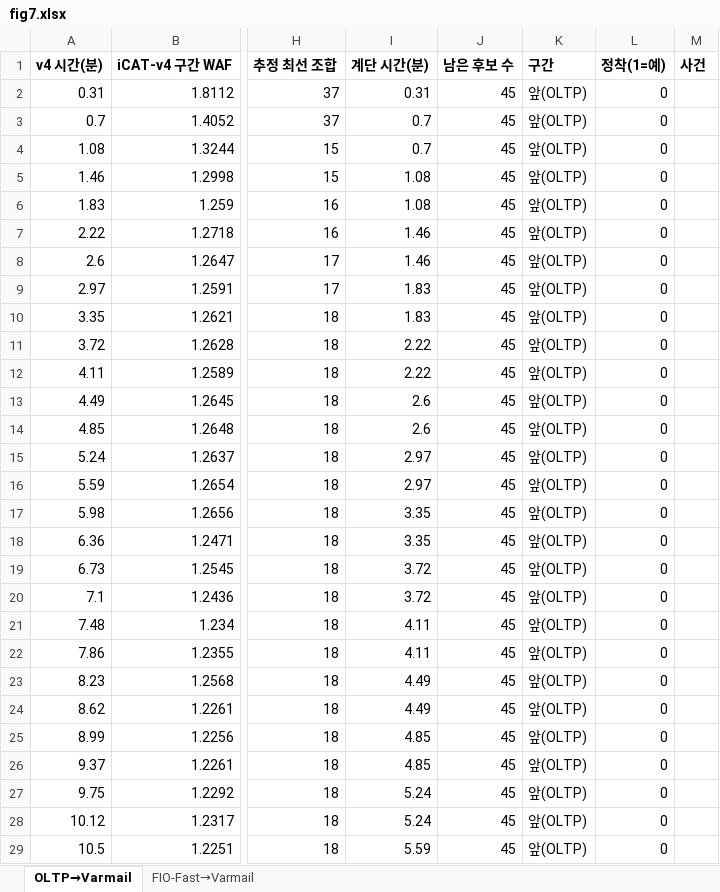
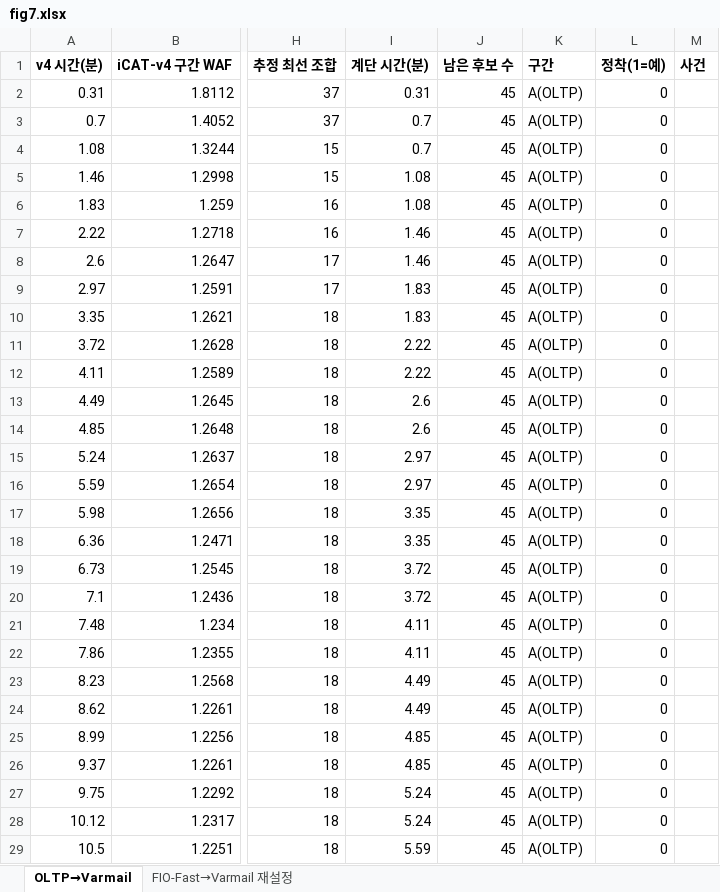
Before and after one commit to oyeong011/iCAT-experiments, an Excel workbook: figs/data/fig7.xlsx, sheet OLTP→Varmail, drawn as a sheet; only a part is shown, gaps mark what is left out; values as stored, in another font and other column widths than the file's, no borders; charts and pictures not drawn; the diff covers the shown part only; the diff names each change by its address in the sheet, - before the commit and + after, or states it on an @@ line.

```diff
--- a/figs/data/fig7.xlsx (sheet OLTP→Varmail)
+++ b/figs/data/fig7.xlsx (sheet OLTP→Varmail)
-sheet tab: FIO-Fast→Varmail
+sheet tab: FIO-Fast→Varmail 재설정
-K2:K29: 앞(OLTP)
+K2:K29: A(OLTP)
```
Also changed, not shown: 310 edited cells elsewhere in this sheet, sheet FIO-Fast→Varmail 재설정, charts or pictures, 9 other files.
